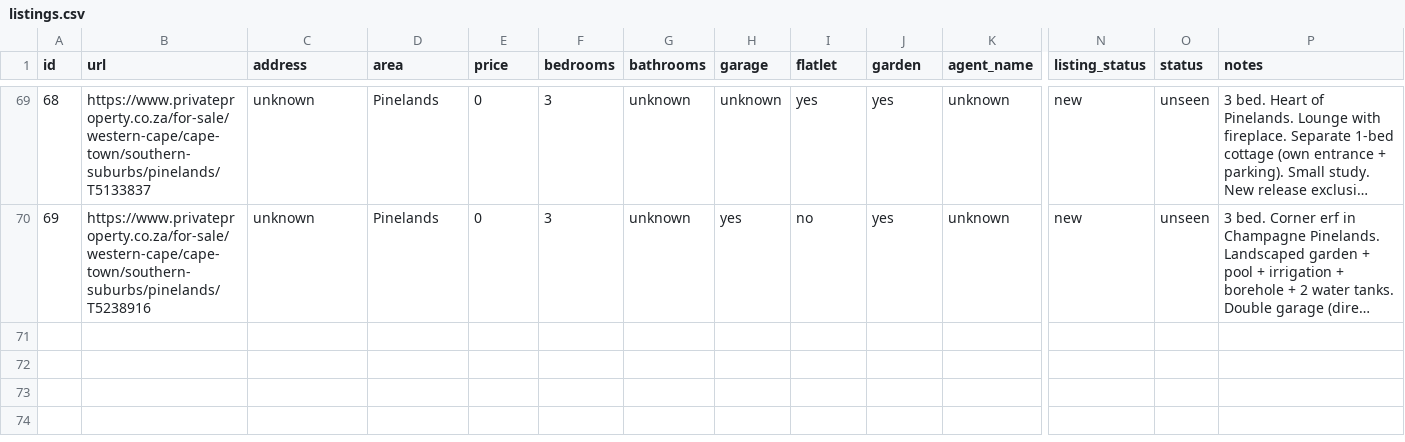
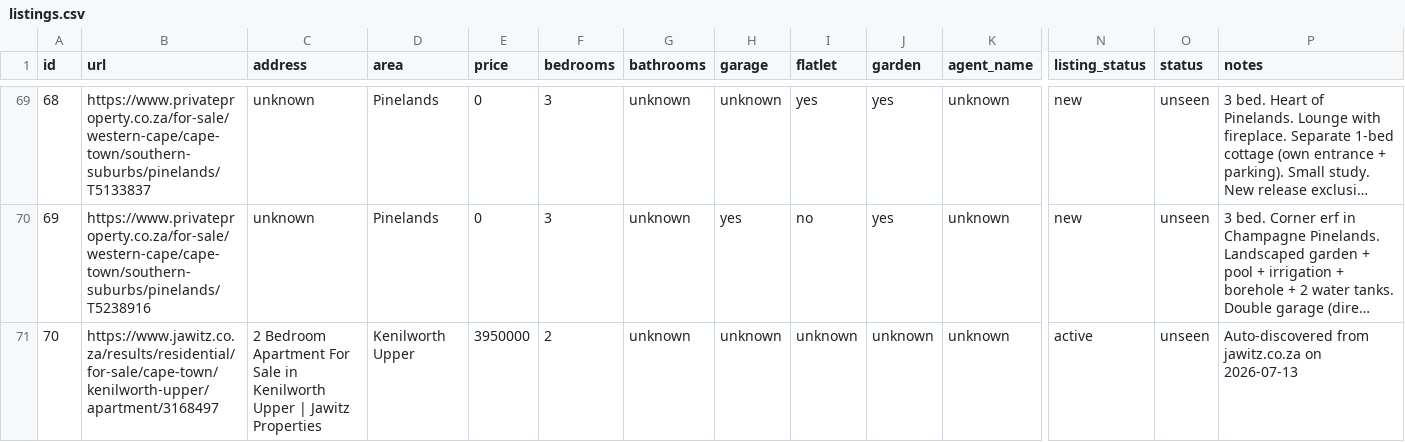
Before and after one commit to system123/house-search, a CSV file: listings.csv, drawn as a sheet; only a part is shown, gaps mark what is left out; long unchanged cells end in …; rows hold the shown columns only; the diff names each change by its address in the sheet, - before the commit and + after, or states it on an @@ line.

Commit message:
Step 3: search + enrich — 1 new listing (id 70 Kenilworth Upper)
Co-authored-by: Lloyd Hughes <system123@users.noreply.github.com>

```diff
--- a/listings.csv
+++ b/listings.csv
+row 71: 70 | https://www.jawitz.co.za/results/residential/for-sale/cape-town/kenilworth-upper/apartment/3168497 | 2 Bedroom Apartment For Sale in Kenilworth Upper | Jawitz Properties | Kenilworth Upper | 3950000 | 2 | unknown | unknown | unknown | unknown | unknown | active | unseen | Auto-discovered from jawitz.co.za on 2026-07-13
```
Also changed, not shown: 3 other files.
